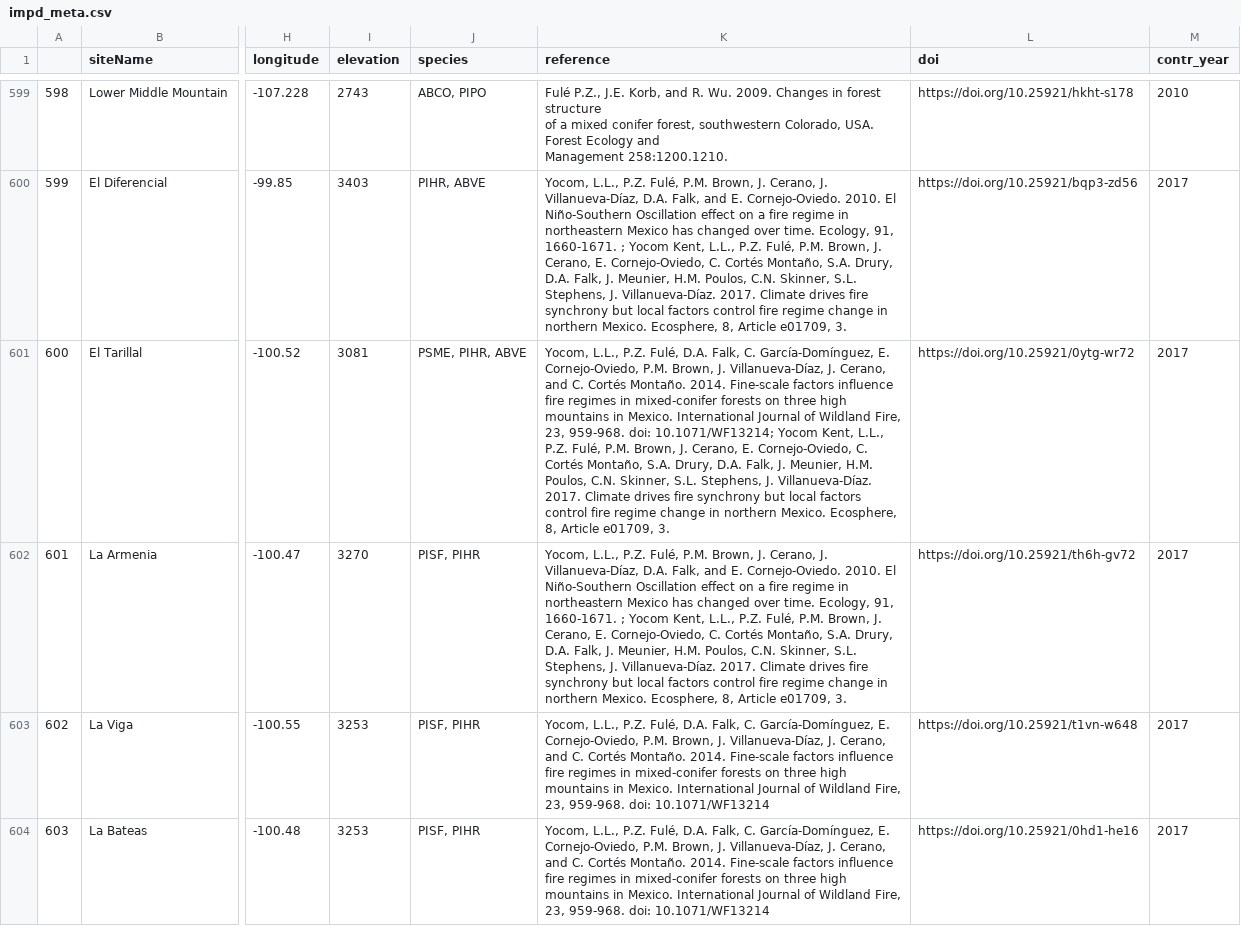
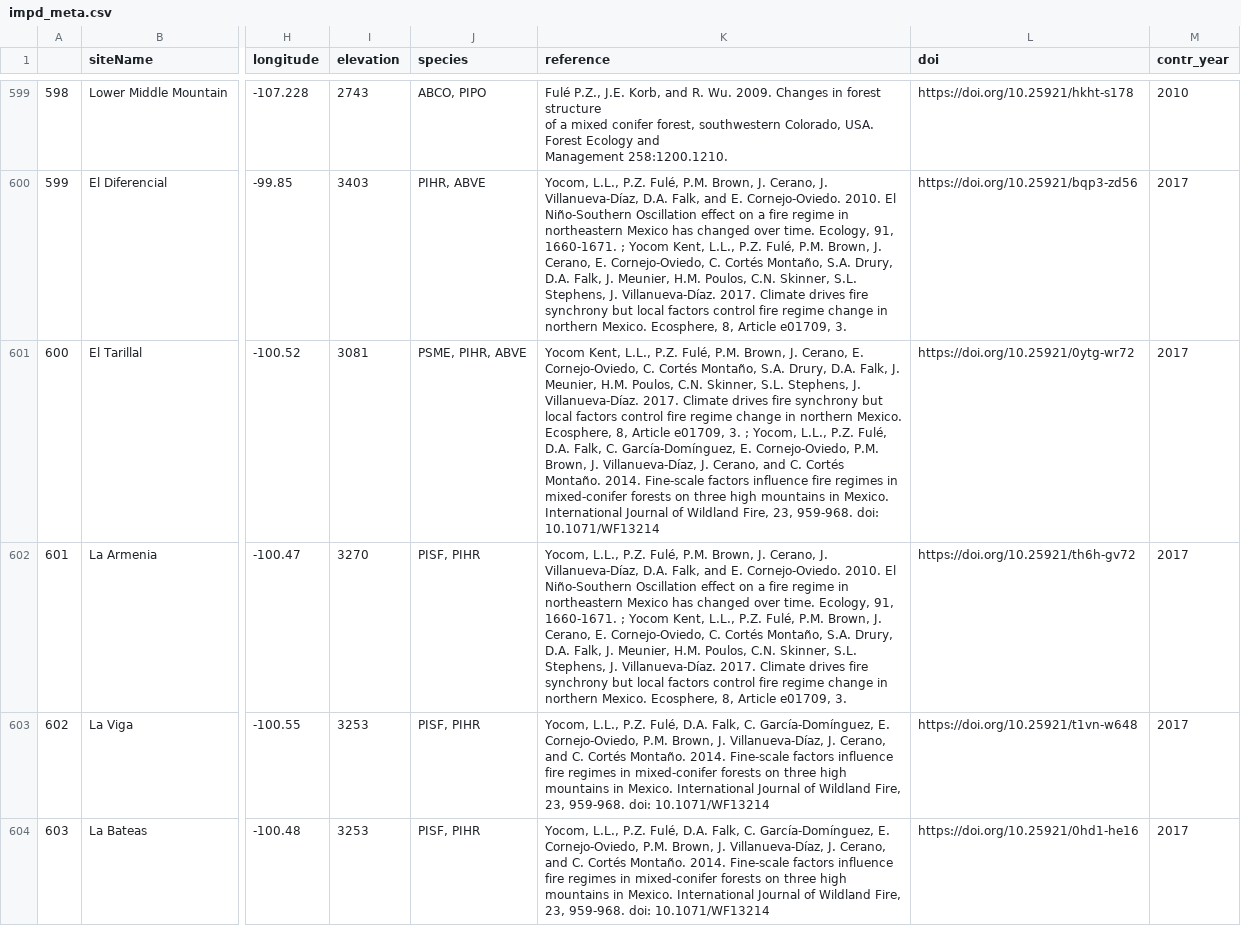
Before and after one commit to chguiterman/scrape-IMPD, a CSV file: data/impd_meta.csv, drawn as a sheet; only a part is shown, gaps mark what is left out; the diff covers the shown part only; the diff names each change by its address in the sheet, - before the commit and + after, or states it on an @@ line.

```diff
--- a/data/impd_meta.csv
+++ b/data/impd_meta.csv
-K601 (reference): Yocom, L.L., P.Z. Fulé, D.A. Falk, C. García-Domínguez, E. Cornejo-Oviedo, P.M. Brown, J. Villanueva-Díaz, J. Cerano, and C. Cortés Montaño. 2014. Fine-scale factors influence fire regimes in mixed-conifer forests on three high mountains in Mexico. International Journal of Wildland Fire, 23, 959-968. doi: 10.1071/WF13214; Yocom Kent, L.L., P.Z. Fulé, P.M. Brown, J. Cerano, E. Cornejo-Oviedo, C. Cortés Montaño, S.A. Drury, D.A. Falk, J. Meunier, H.M. Poulos, C.N. Skinner, S.L. Stephens, J. Villanueva-Díaz. 2017. Climate drives fire synchrony but local factors control fire regime change in northern Mexico. Ecosphere, 8, Article e01709, 3.
+K601 (reference): Yocom Kent, L.L., P.Z. Fulé, P.M. Brown, J. Cerano, E. Cornejo-Oviedo, C. Cortés Montaño, S.A. Drury, D.A. Falk, J. Meunier, H.M. Poulos, C.N. Skinner, S.L. Stephens, J. Villanueva-Díaz. 2017. Climate drives fire synchrony but local factors control fire regime change in northern Mexico. Ecosphere, 8, Article e01709, 3. ; Yocom, L.L., P.Z. Fulé, D.A. Falk, C. García-Domínguez, E. Cornejo-Oviedo, P.M. Brown, J. Villanueva-Díaz, J. Cerano, and C. Cortés Montaño. 2014. Fine-scale factors influence fire regimes in mixed-conifer forests on three high mountains in Mexico. International Journal of Wildland Fire, 23, 959-968. doi: 10.1071/WF13214
```
Also changed, not shown: 20 edited cells elsewhere in this file.
